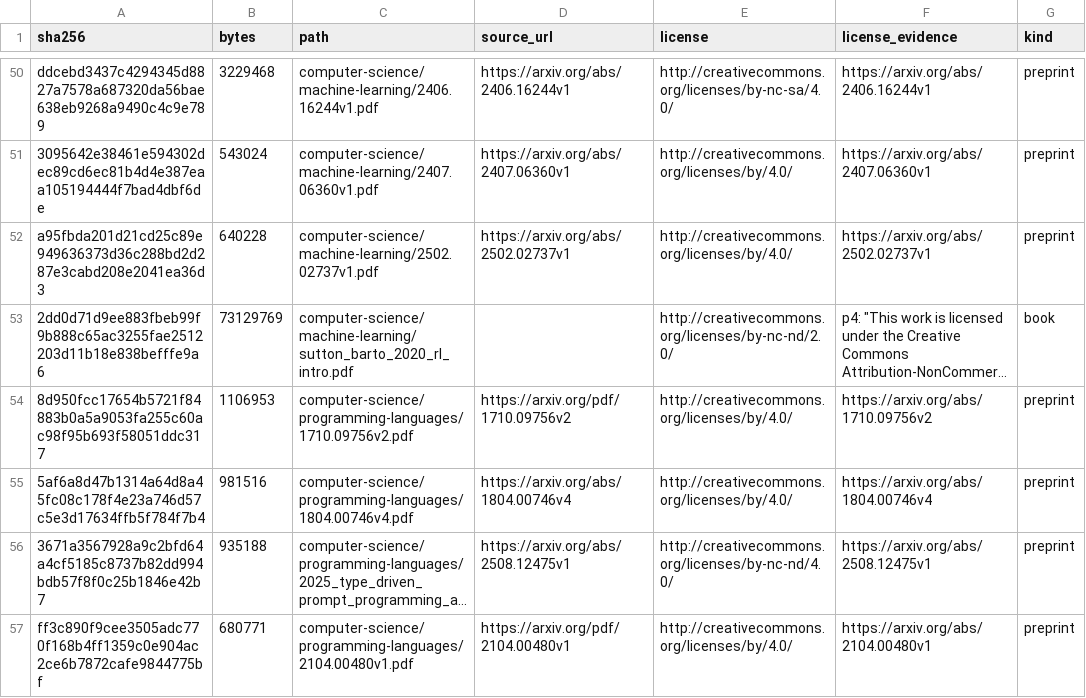
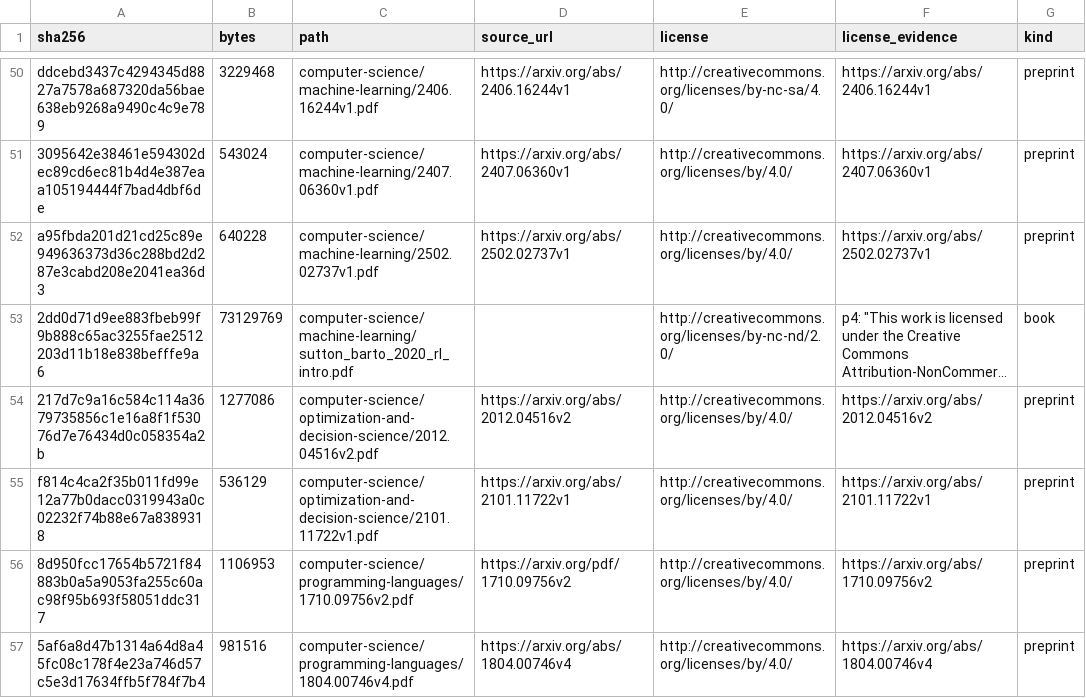
Before and after one commit to Oichkatzelesfrettschen/gororoba-documents-public, a TSV file: manifest.tsv, drawn as a sheet; only a part is shown, gaps mark what is left out; the shorter side is filled out with more unchanged rows; long unchanged cells end in …; the diff names each change by its address in the sheet, - before the commit and + after, or states it on an @@ line.

Commit message:
documents: file 2 arXiv preprints under computer-science/optimization-and-decision-science
Each PDF carries the arXiv stamp of its version; the license in the manifest row comes from the oaipmh.arxiv.org record of that identifier, and the sha256 and byte count match the copy in the owner's Documents tree.

```diff
--- a/manifest.tsv
+++ b/manifest.tsv
+row 54: 217d7c9a16c584c114a3679735856c1e16a8f1f53076d7e76434d0c058354a2b | 1277086 | computer-science/optimization-and-decision-science/2012.04516v2.pdf | https://arxiv.org/abs/2012.04516v2 | http://creativecommons.org/licenses/by/4.0/ | https://arxiv.org/abs/2012.04516v2 | preprint
+row 55: f814c4ca2f35b011fd99e12a77b0dacc0319943a0c02232f74b88e67a8389318 | 536129 | computer-science/optimization-and-decision-science/2101.11722v1.pdf | https://arxiv.org/abs/2101.11722v1 | http://creativecommons.org/licenses/by/4.0/ | https://arxiv.org/abs/2101.11722v1 | preprint
```
Also changed, not shown: 2 other files.
